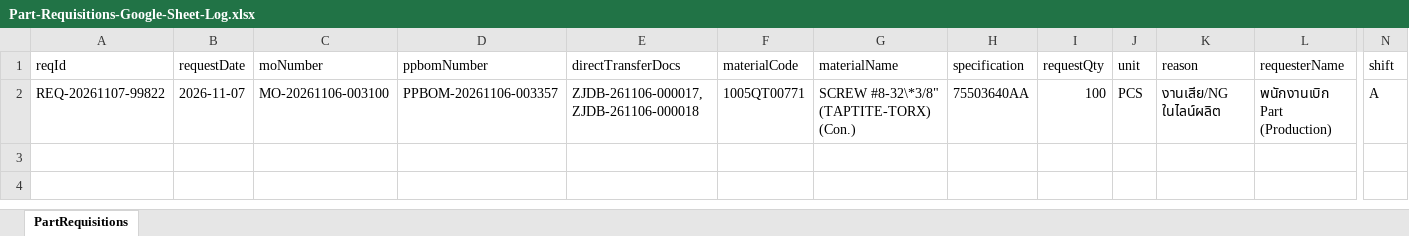
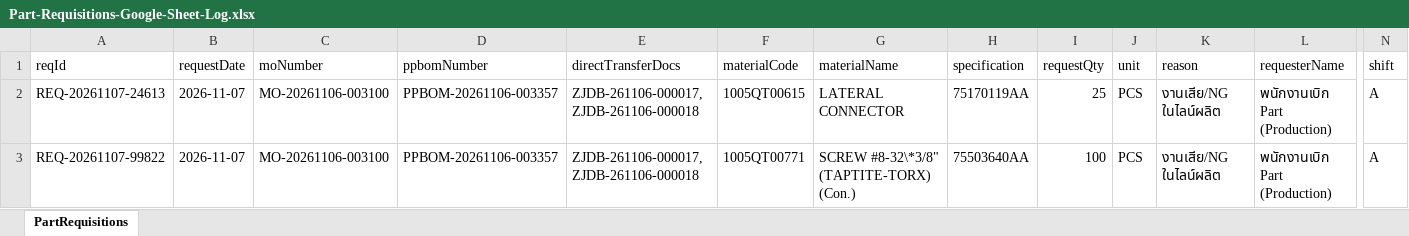
Before and after one commit to somrudeebanthao09/OnHand-Inventory-Planner, an Excel workbook: Part-Requisitions-Google-Sheet-Log.xlsx, sheet PartRequisitions, drawn as a sheet; only a part is shown, gaps mark what is left out; values as stored, in another font and other column widths than the file's, no borders; rows hold the shown columns only; the diff names each change by its address in the sheet, - before the commit and + after, or states it on an @@ line.

Commit message:
Add real-time HTTPS Cloud Relay (SSE + polling) & BroadcastChannel so mobile Part Requisitions immediately pop up on Warehouse

```diff
--- a/Part-Requisitions-Google-Sheet-Log.xlsx (sheet PartRequisitions)
+++ b/Part-Requisitions-Google-Sheet-Log.xlsx (sheet PartRequisitions)
+row 2: REQ-20261107-24613 | 2026-11-07 | MO-20261106-003100 | PPBOM-20261106-003357 | ZJDB-261106-000017, ZJDB-261106-000018 | 1005QT00615 | LATERAL CONNECTOR | 75170119AA | 25 | PCS | งานเสีย/NG ในไลน์ผลิต | พนักงานเบิก Part (Production) | A
```
Also changed, not shown: 2 other files.
